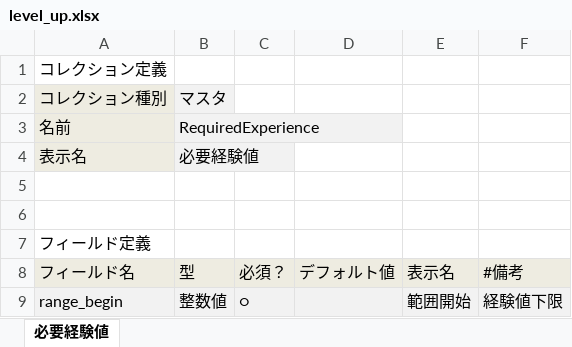
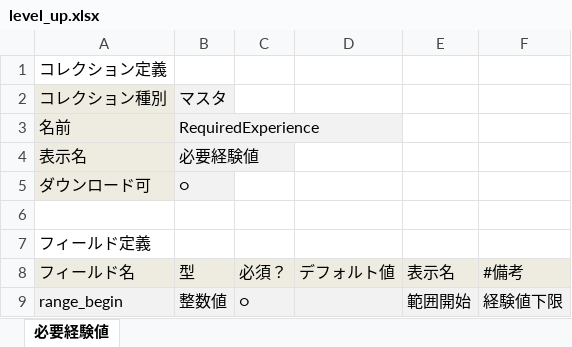
Before and after one commit to groovenauts/fontana_sample, an Excel workbook: app/seeds/level_up.xlsx, sheet 必要経験値, drawn as a sheet; only a part is shown; values as stored, in another font and other column widths than the file's, no borders; the diff names each change by its address in the sheet, - before the commit and + after, or states it on an @@ line.

Commit message:
主キーのないコレクションを作成04

```diff
--- a/app/seeds/level_up.xlsx (sheet 必要経験値)
+++ b/app/seeds/level_up.xlsx (sheet 必要経験値)
-row 5: (empty)
+row 5: ダウンロード可 | ○
-A5 fill: none
+A5 fill: #EEECE1
-B5 fill: none
+B5 fill: #F2F2F2
```
